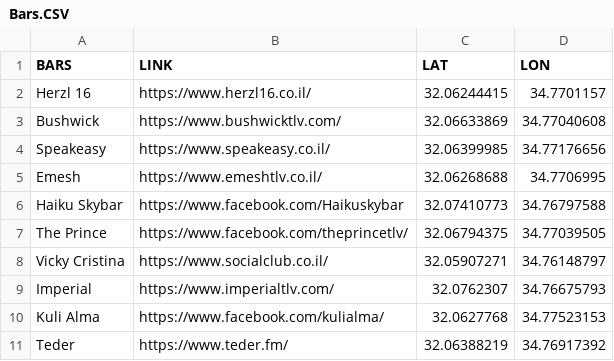
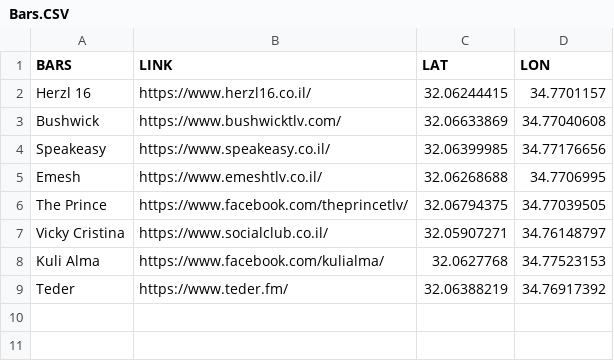
Before and after one commit to ChenMichaeliPri/Web-Map, a CSV file: Bars.CSV, drawn as a sheet; the diff names each change by its address in the sheet, - before the commit and + after, or states it on an @@ line.

```diff
--- a/Bars.CSV
+++ b/Bars.CSV
-row 6: Haiku Skybar | https://www.facebook.com/Haikuskybar | 32.07410773 | 34.76797588
-row 9: Imperial | https://www.imperialtlv.com/ | 32.0762307 | 34.76675793
```
Also changed, not shown: Restaurants.CSV, 2 other files.
